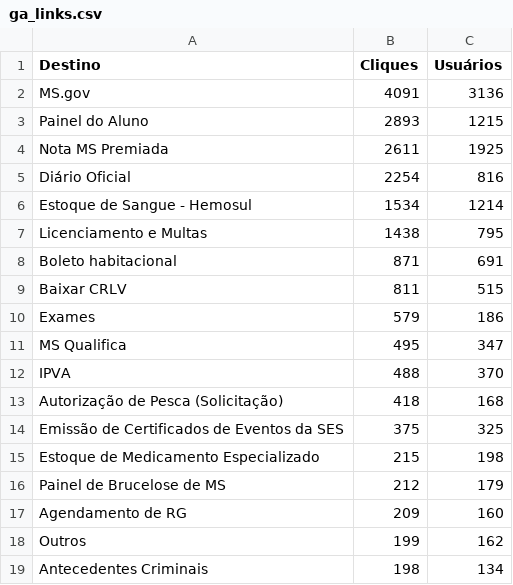
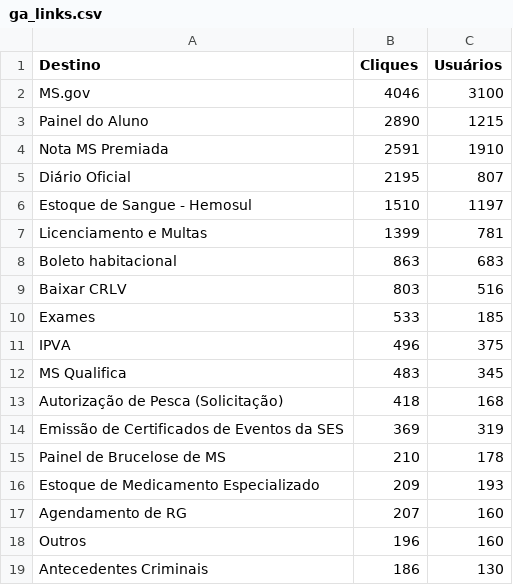
Before and after one commit to fabioramos-02/matomo, a CSV file: matomo-analytics-dashboard/exports/ga_links.csv, drawn as a sheet; only a part is shown; the diff covers the shown part only.

```diff
--- a/matomo-analytics-dashboard/exports/ga_links.csv
+++ b/matomo-analytics-dashboard/exports/ga_links.csv
@@ -1,19 +1,19 @@
 Destino;Cliques;Usuários
-MS.gov;4091;3136
-Painel do Aluno;2893;1215
-Nota MS Premiada;2611;1925
-Diário Oficial;2254;816
-Estoque de Sangue - Hemosul;1534;1214
-Licenciamento e Multas;1438;795
-Boleto habitacional;871;691
-Baixar CRLV;811;515
-Exames;579;186
-MS Qualifica;495;347
-IPVA;488;370
+MS.gov;4046;3100
+Painel do Aluno;2890;1215
+Nota MS Premiada;2591;1910
+Diário Oficial;2195;807
+Estoque de Sangue - Hemosul;1510;1197
+Licenciamento e Multas;1399;781
+Boleto habitacional;863;683
+Baixar CRLV;803;516
+Exames;533;185
+IPVA;496;375
+MS Qualifica;483;345
 Autorização de Pesca (Solicitação);418;168
-Emissão de Certificados de Eventos da SES;375;325
-Estoque de Medicamento Especializado;215;198
-Painel de Brucelose de MS;212;179
-Agendamento de RG;209;160
-Outros;199;162
-Antecedentes Criminais;198;134
+Emissão de Certificados de Eventos da SES;369;319
+Painel de Brucelose de MS;210;178
+Estoque de Medicamento Especializado;209;193
+Agendamento de RG;207;160
+Outros;196;160
+Antecedentes Criminais;186;130
```
Also changed, not shown: 7 added rows, 7 removed rows and 30 edited cells elsewhere in this file, matomo-analytics-dashboard/exports/ga_cities.csv, matomo-analytics-dashboard/exports/ga_funnel.csv, 4 other files.
